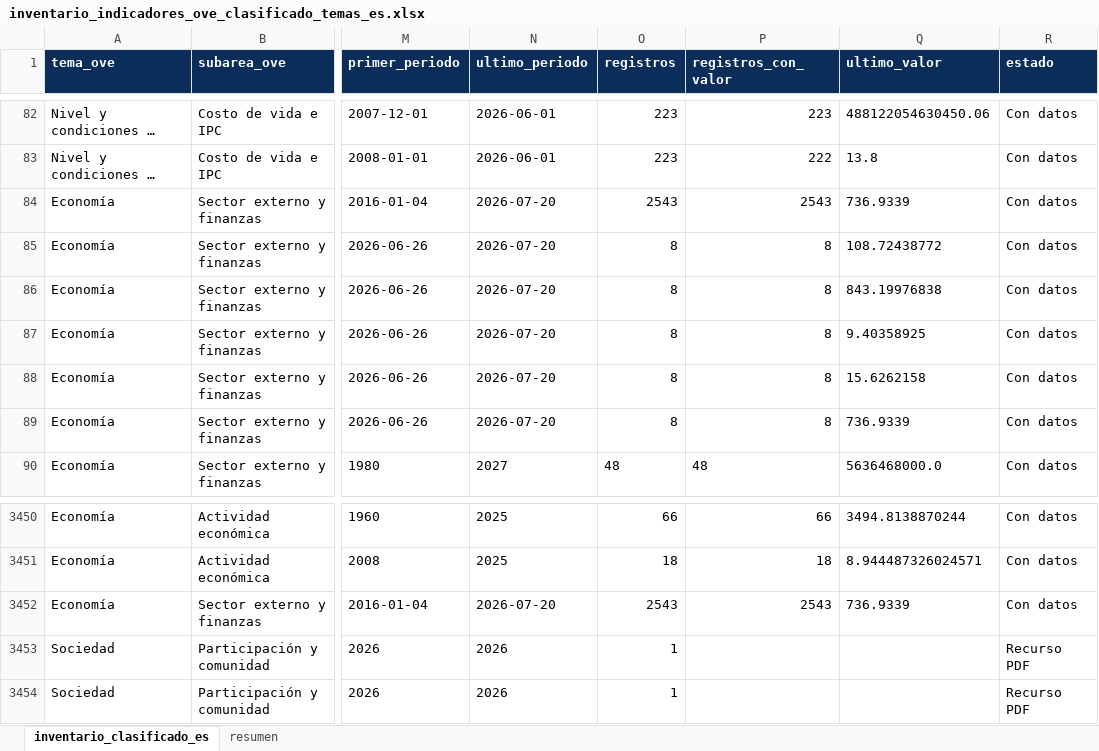
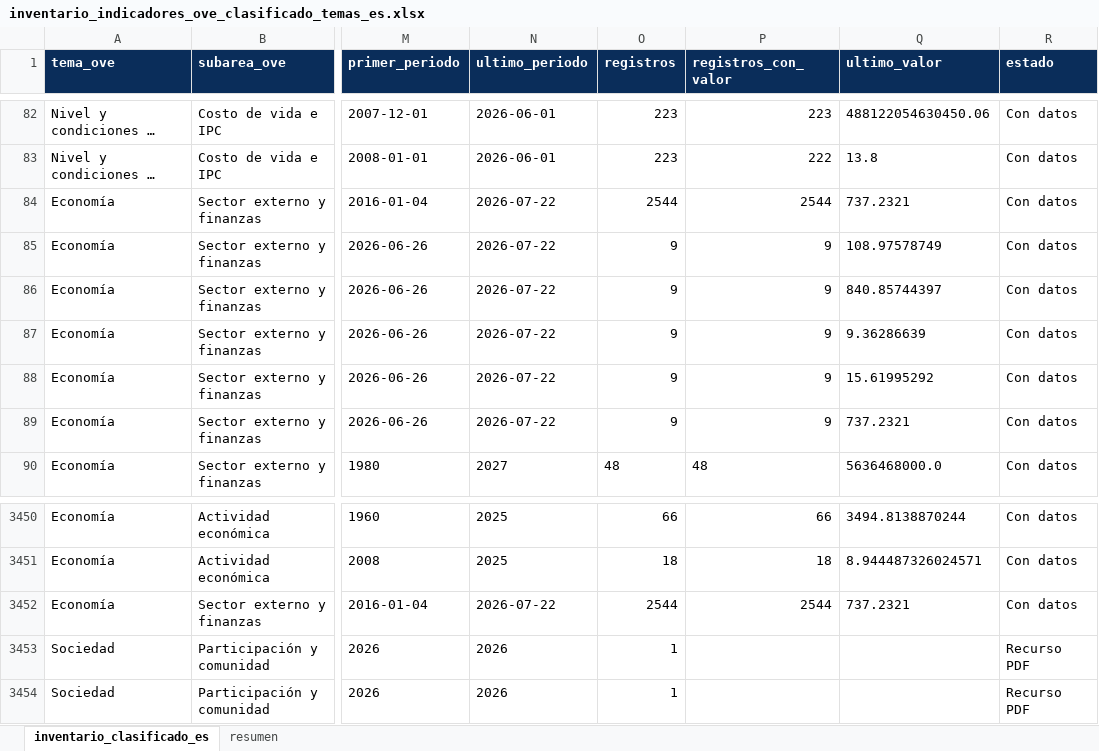
Before and after one commit to CarlosMarzol/OVE-web-github, an Excel workbook: assets/data/inventario-indicadores/inventario_indicadores_ove_clasificado_temas_es.xlsx, sheet inventario_clasificado_es, drawn as a sheet; only a part is shown, gaps mark what is left out; long unchanged cells end in …; values as stored, in another font and other column widths than the file's, no borders; the diff names each change by its address in the sheet, - before the commit and + after, or states it on an @@ line.

```diff
--- a/assets/data/inventario-indicadores/inventario_indicadores_ove_clasificado_temas_es.xlsx (sheet inventario_clasificado_es)
+++ b/assets/data/inventario-indicadores/inventario_indicadores_ove_clasificado_temas_es.xlsx (sheet inventario_clasificado_es)
-N84:N89 (ultimo_periodo): 2026-07-20
+N84:N89 (ultimo_periodo): 2026-07-22
-O84 (registros): 2543
+O84 (registros): 2544
-P84 (registros_con_valor): 2543
+P84 (registros_con_valor): 2544
-Q84 (ultimo_valor): 736.9339
+Q84 (ultimo_valor): 737.2321
-O85:O89 (registros): 8
+O85:O89 (registros): 9
-P85:P89 (registros_con_valor): 8
+P85:P89 (registros_con_valor): 9
-Q85 (ultimo_valor): 108.72438772
+Q85 (ultimo_valor): 108.97578749
-Q86 (ultimo_valor): 843.19976838
+Q86 (ultimo_valor): 840.85744397
-Q87 (ultimo_valor): 9.40358925
+Q87 (ultimo_valor): 9.36286639
-Q88 (ultimo_valor): 15.6262158
+Q88 (ultimo_valor): 15.61995292
-Q89 (ultimo_valor): 736.9339
+Q89 (ultimo_valor): 737.2321
-N3452 (ultimo_periodo): 2026-07-20
+N3452 (ultimo_periodo): 2026-07-22
-O3452 (registros): 2543
+O3452 (registros): 2544
-P3452 (registros_con_valor): 2543
+P3452 (registros_con_valor): 2544
-Q3452 (ultimo_valor): 736.9339
+Q3452 (ultimo_valor): 737.2321
```
Also changed, not shown: assets/data/bcv/excel/ove_bcv_tipo_cambio_referencia_smc.xlsx, assets/data/bcv/excel/ove_bcv_tipo_cambio_usd.xlsx, 10 other files.
